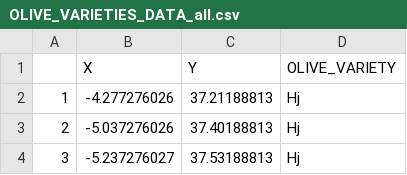
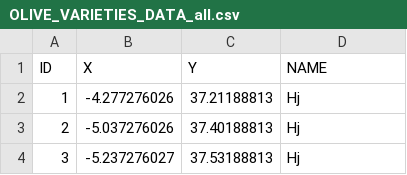
Before and after one commit to salvador-arenas-castro/SDM-CropProj, a CSV file: DATA/ResponseVariables/OLIVE_VARIETIES_DATA_all.csv, drawn as a sheet; only a part is shown.

Commit message:
Adds sample test data for SDM generation

```diff
--- a/DATA/ResponseVariables/OLIVE_VARIETIES_DATA_all.csv
+++ b/DATA/ResponseVariables/OLIVE_VARIETIES_DATA_all.csv
@@ -1,2 +1,2 @@
-"","X","Y","OLIVE_VARIETY"
+"ID","X","Y","NAME"
 "1",-4.277276026,37.21188813,"Hj"
```
